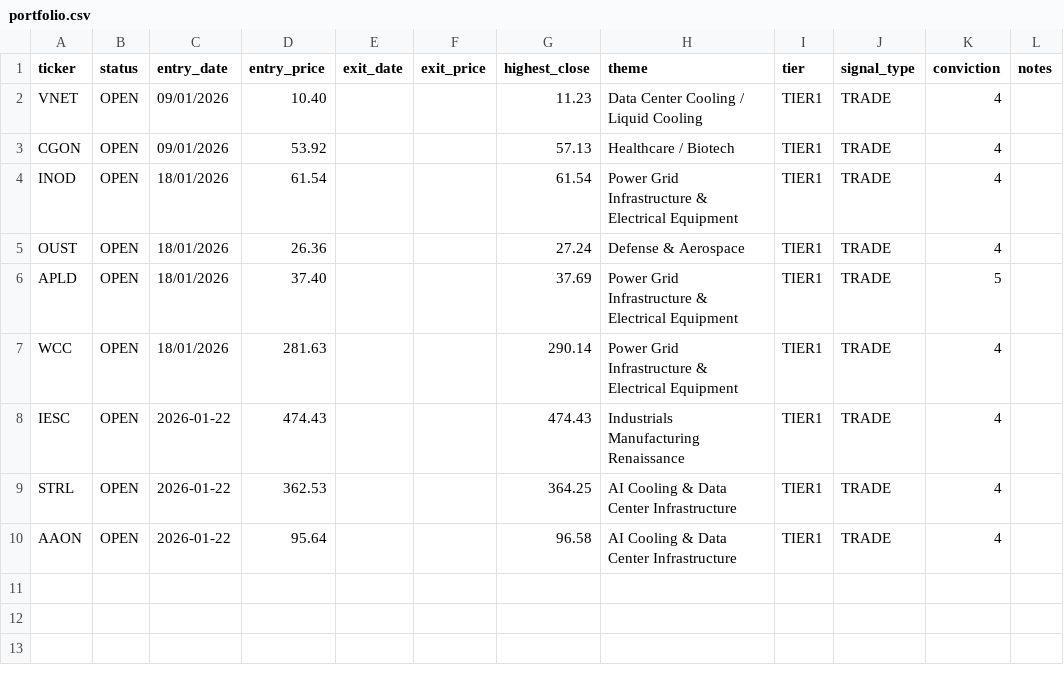
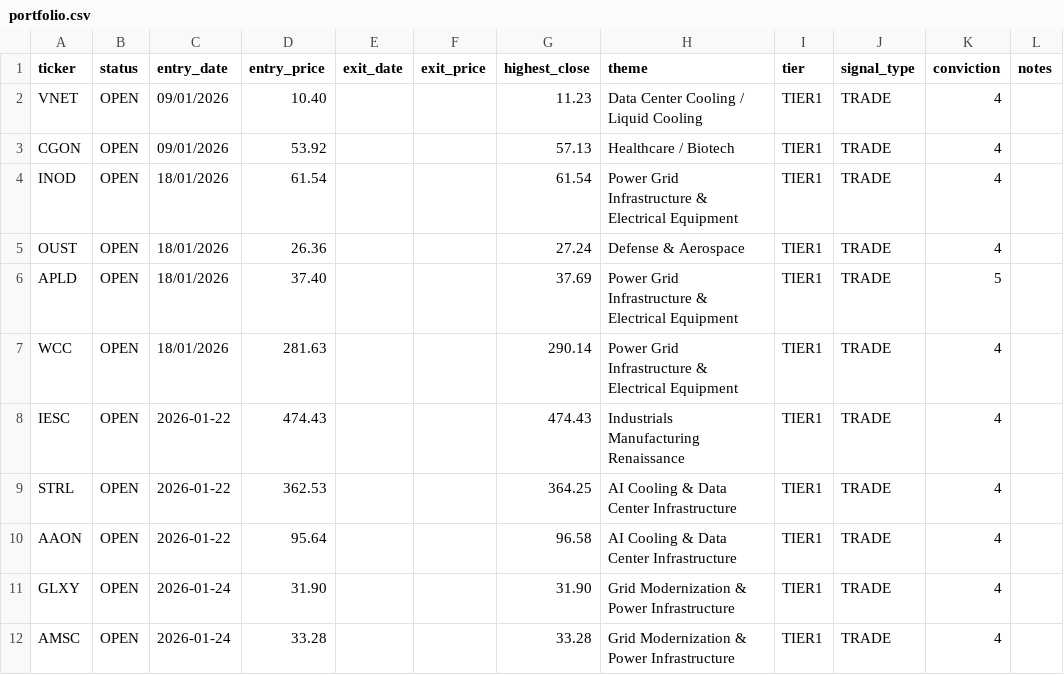
Before and after one commit to Amigo100/bos_momentum_scanner, a CSV file: trades/portfolio.csv, drawn as a sheet.

```diff
--- a/trades/portfolio.csv
+++ b/trades/portfolio.csv
@@ -10 +10,3 @@ STRL,OPEN,2026-01-22,362.53,,,364.25,AI Cooling & Data Center Infrastructure,TIE
 AAON,OPEN,2026-01-22,95.64,,,96.58,AI Cooling & Data Center Infrastructure,TIER1,TRADE,4,
+GLXY,OPEN,2026-01-24,31.90,,,31.90,Grid Modernization & Power Infrastructure,TIER1,TRADE,4,
+AMSC,OPEN,2026-01-24,33.28,,,33.28,Grid Modernization & Power Infrastructure,TIER1,TRADE,4,
```
Also changed, not shown: trades/portfolio_google_sheets.csv, 34 other files.
